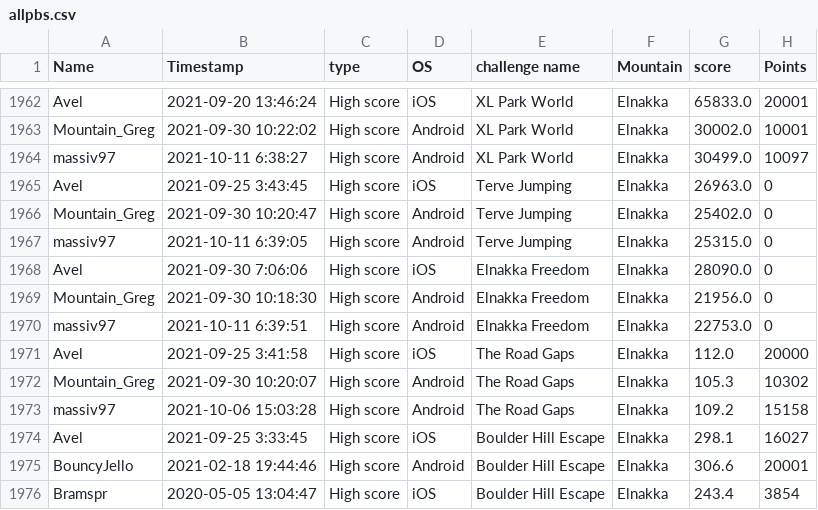
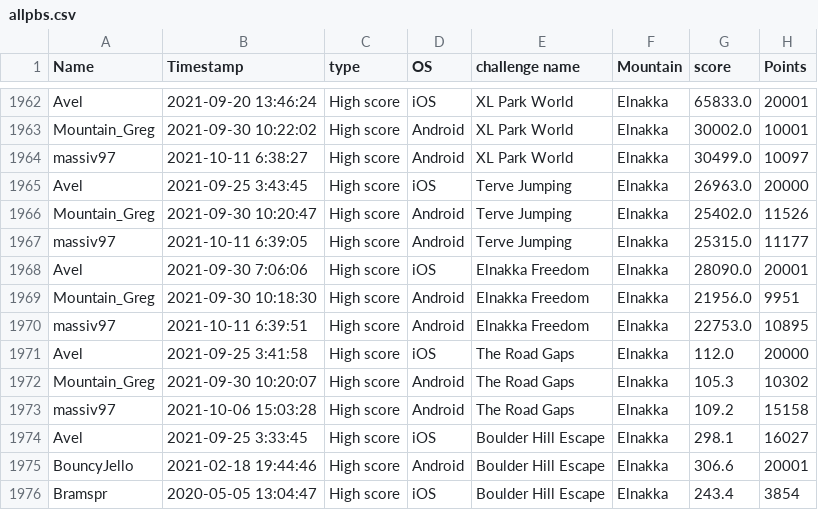
Before and after one commit to hschindele/gmaapp, a CSV file: data/allpbs.csv, drawn as a sheet; only a part is shown, gaps mark what is left out.

```diff
--- a/data/allpbs.csv
+++ b/data/allpbs.csv
@@ -1964,8 +1964,8 @@ Mountain_Greg,2021-09-30 10:22:02,High score,Android,XL Park World,Elnakka,30002
 massiv97,2021-10-11 6:38:27,High score,Android,XL Park World,Elnakka,30499.0,10097
-Avel,2021-09-25 3:43:45,High score,iOS,Terve Jumping,Elnakka,26963.0,0
-Mountain_Greg,2021-09-30 10:20:47,High score,Android,Terve Jumping,Elnakka,25402.0,0
-massiv97,2021-10-11 6:39:05,High score,Android,Terve Jumping,Elnakka,25315.0,0
-Avel,2021-09-30 7:06:06,High score,iOS,Elnakka Freedom,Elnakka,28090.0,0
-Mountain_Greg,2021-09-30 10:18:30,High score,Android,Elnakka Freedom,Elnakka,21956.0,0
-massiv97,2021-10-11 6:39:51,High score,Android,Elnakka Freedom,Elnakka,22753.0,0
+Avel,2021-09-25 3:43:45,High score,iOS,Terve Jumping,Elnakka,26963.0,20000
+Mountain_Greg,2021-09-30 10:20:47,High score,Android,Terve Jumping,Elnakka,25402.0,11526
+massiv97,2021-10-11 6:39:05,High score,Android,Terve Jumping,Elnakka,25315.0,11177
+Avel,2021-09-30 7:06:06,High score,iOS,Elnakka Freedom,Elnakka,28090.0,20001
+Mountain_Greg,2021-09-30 10:18:30,High score,Android,Elnakka Freedom,Elnakka,21956.0,9951
+massiv97,2021-10-11 6:39:51,High score,Android,Elnakka Freedom,Elnakka,22753.0,10895
 Avel,2021-09-25 3:41:58,High score,iOS,The Road Gaps,Elnakka,112.0,20000
```
Also changed, not shown: data/achievments.csv, data/elnhsrank.csv, 4 other files.
